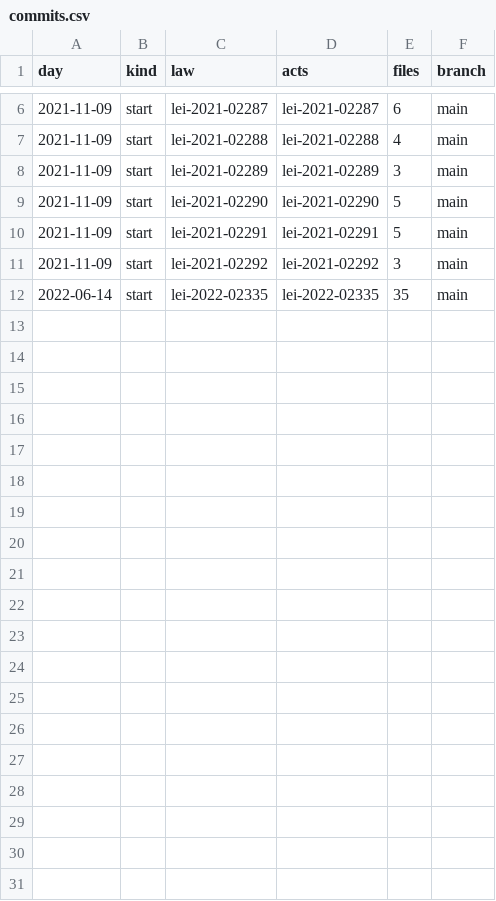
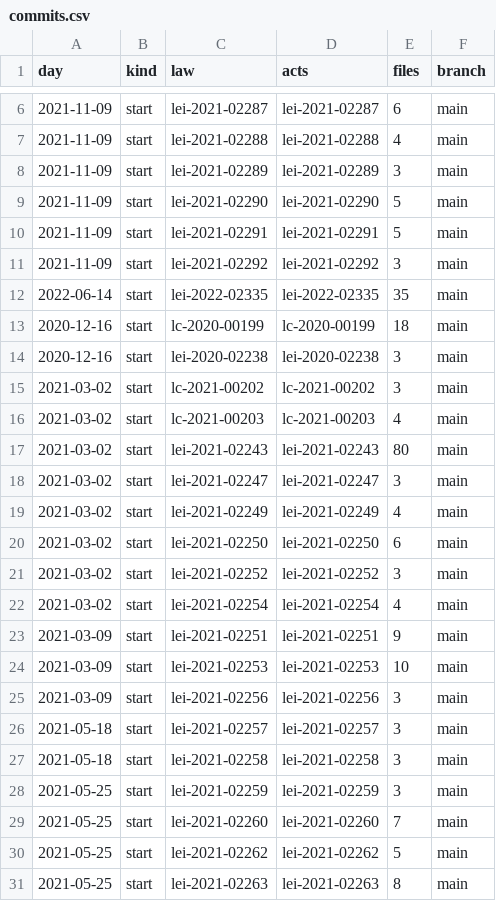
Before and after one commit to lexifina/brazil-sao-joao-de-meriti-city-law, a CSV file: data/commits.csv, drawn as a sheet; only a part is shown, gaps mark what is left out; the diff covers the shown part only.

Commit message:
Documentation, tables, tools and REPRODUCE.md
Appended 31 commits to 2288b0e5f431; corpus sha256 3d03afc0fa753434ee4d9592f58f4025d1913dcfb550e0e69bd93b6c45287c7a, data retrieved 2026-11-06.

```diff
--- a/data/commits.csv
+++ b/data/commits.csv
@@ -12 +12,20 @@ day,kind,law,acts,files,branch
 2022-06-14,start,lei-2022-02335,lei-2022-02335,35,main
+2020-12-16,start,lc-2020-00199,lc-2020-00199,18,main
+2020-12-16,start,lei-2020-02238,lei-2020-02238,3,main
+2021-03-02,start,lc-2021-00202,lc-2021-00202,3,main
+2021-03-02,start,lc-2021-00203,lc-2021-00203,4,main
+2021-03-02,start,lei-2021-02243,lei-2021-02243,80,main
+2021-03-02,start,lei-2021-02247,lei-2021-02247,3,main
+2021-03-02,start,lei-2021-02249,lei-2021-02249,4,main
+2021-03-02,start,lei-2021-02250,lei-2021-02250,6,main
+2021-03-02,start,lei-2021-02252,lei-2021-02252,3,main
+2021-03-02,start,lei-2021-02254,lei-2021-02254,4,main
+2021-03-09,start,lei-2021-02251,lei-2021-02251,9,main
+2021-03-09,start,lei-2021-02253,lei-2021-02253,10,main
+2021-03-09,start,lei-2021-02256,lei-2021-02256,3,main
+2021-05-18,start,lei-2021-02257,lei-2021-02257,3,main
+2021-05-18,start,lei-2021-02258,lei-2021-02258,3,main
+2021-05-25,start,lei-2021-02259,lei-2021-02259,3,main
+2021-05-25,start,lei-2021-02260,lei-2021-02260,7,main
+2021-05-25,start,lei-2021-02262,lei-2021-02262,5,main
+2021-05-25,start,lei-2021-02263,lei-2021-02263,8,main
```
Also changed, not shown: 12 added rows elsewhere in this file, 36 other files.
